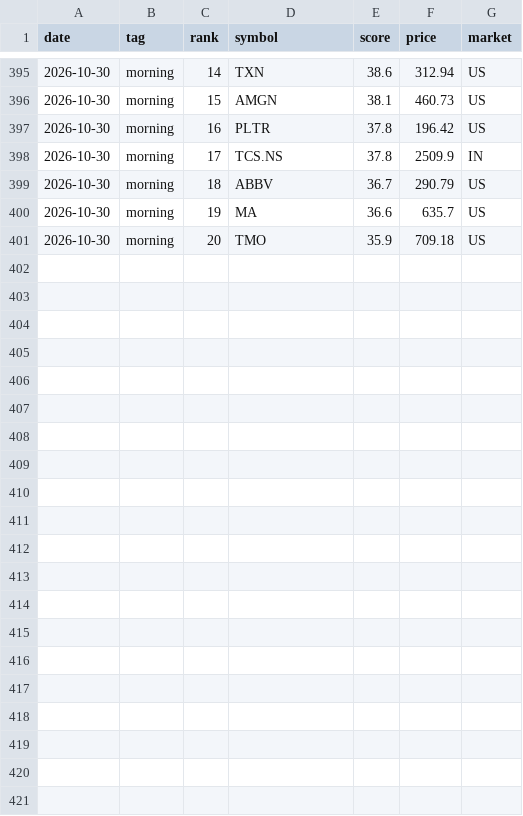
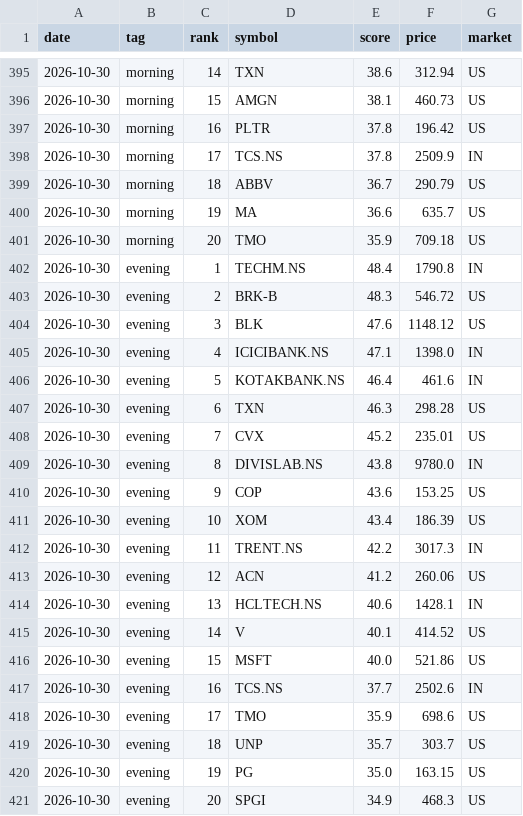
Before and after one commit to rathee0008/stock-agent, a CSV file: data/screener/top20_history.csv, drawn as a sheet; only a part is shown, gaps mark what is left out.

Commit message:
Screener: daily results 2026-10-30

```diff
--- a/data/screener/top20_history.csv
+++ b/data/screener/top20_history.csv
@@ -401 +401,21 @@ date,tag,rank,symbol,score,price,market
 2026-10-30,morning,20,TMO,35.9,709.18,US
+2026-10-30,evening,1,TECHM.NS,48.4,1790.8,IN
+2026-10-30,evening,2,BRK-B,48.3,546.72,US
+2026-10-30,evening,3,BLK,47.6,1148.12,US
+2026-10-30,evening,4,ICICIBANK.NS,47.1,1398.0,IN
+2026-10-30,evening,5,KOTAKBANK.NS,46.4,461.6,IN
+2026-10-30,evening,6,TXN,46.3,298.28,US
+2026-10-30,evening,7,CVX,45.2,235.01,US
+2026-10-30,evening,8,DIVISLAB.NS,43.8,9780.0,IN
+2026-10-30,evening,9,COP,43.6,153.25,US
+2026-10-30,evening,10,XOM,43.4,186.39,US
+2026-10-30,evening,11,TRENT.NS,42.2,3017.3,IN
+2026-10-30,evening,12,ACN,41.2,260.06,US
+2026-10-30,evening,13,HCLTECH.NS,40.6,1428.1,IN
+2026-10-30,evening,14,V,40.1,414.52,US
+2026-10-30,evening,15,MSFT,40.0,521.86,US
+2026-10-30,evening,16,TCS.NS,37.7,2502.6,IN
+2026-10-30,evening,17,TMO,35.9,698.6,US
+2026-10-30,evening,18,UNP,35.7,303.7,US
+2026-10-30,evening,19,PG,35.0,163.15,US
+2026-10-30,evening,20,SPGI,34.9,468.3,US
```
Also changed, not shown: data/screener/latest/momentum_breakout.csv, data/screener/latest/oversold_quality.csv, 9 other files.
